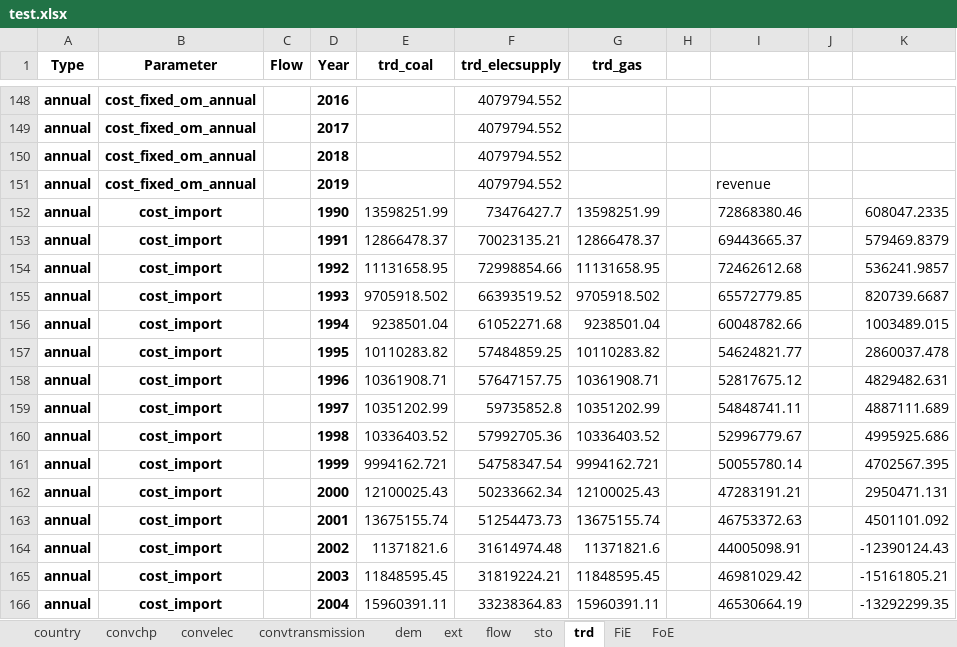
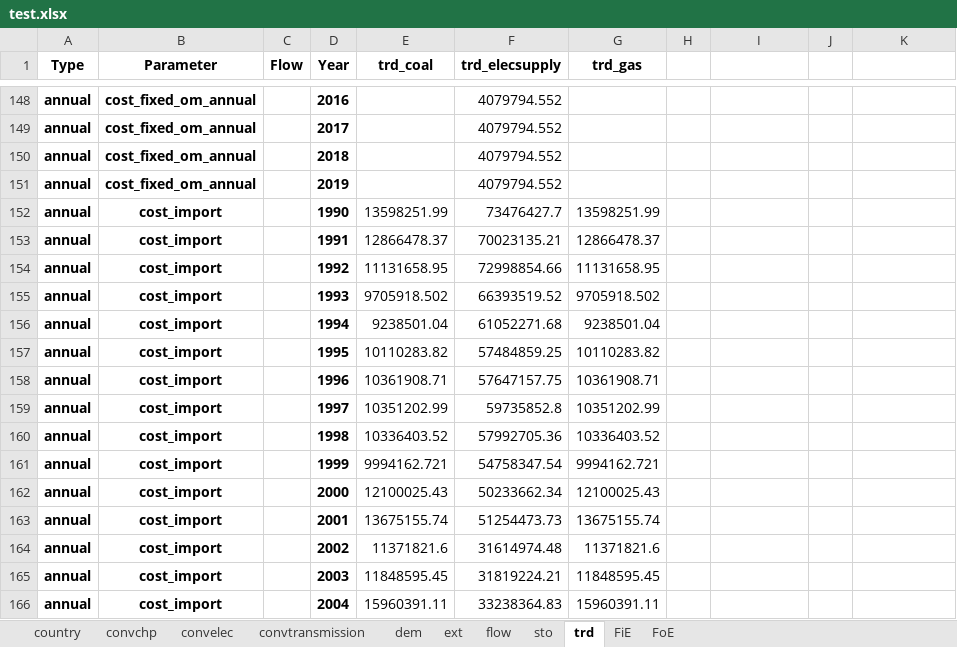
Before and after one commit to irm-codebase/RESTORE, an Excel workbook: data/cnf_files/test.xlsx, sheet trd, drawn as a sheet; only a part is shown, gaps mark what is left out; values as stored, in another font and other column widths than the file's, no borders; the diff covers the shown part only; the diff names each change by its address in the sheet, - before the commit and + after, or states it on an @@ line.

```diff
--- a/data/cnf_files/test.xlsx (sheet trd)
+++ b/data/cnf_files/test.xlsx (sheet trd)
-I151: revenue
+I151: (empty)
-I152: 72868380.46
+I152: (empty)
-K152: 608047.2335
+K152: (empty)
-I153: 69443665.37
+I153: (empty)
-K153: 579469.8379
+K153: (empty)
-I154: 72462612.68
+I154: (empty)
-K154: 536241.9857
+K154: (empty)
-I155: 65572779.85
+I155: (empty)
-K155: 820739.6687
+K155: (empty)
-I156: 60048782.66
+I156: (empty)
-K156: 1003489.015
+K156: (empty)
-I157: 54624821.77
+I157: (empty)
-K157: 2860037.478
+K157: (empty)
-I158: 52817675.12
+I158: (empty)
-K158: 4829482.631
+K158: (empty)
-I159: 54848741.11
+I159: (empty)
-K159: 4887111.689
+K159: (empty)
-I160: 52996779.67
+I160: (empty)
-K160: 4995925.686
+K160: (empty)
-I161: 50055780.14
+I161: (empty)
-K161: 4702567.395
+K161: (empty)
-I162: 47283191.21
+I162: (empty)
-K162: 2950471.131
+K162: (empty)
-I163: 46753372.63
+I163: (empty)
-K163: 4501101.092
+K163: (empty)
-I164: 44005098.91
+I164: (empty)
-K164: -12390124.43
+K164: (empty)
-I165: 46981029.42
+I165: (empty)
-K165: -15161805.21
+K165: (empty)
-I166: 46530664.19
+I166: (empty)
-K166: -13292299.35
+K166: (empty)
```
Also changed, not shown: 3 moved rows and 31 edited cells elsewhere in this sheet, sheet convelec, sheet convchp, data/zenodo/conversion/chp/CHE_convchp_biogas.xlsx, data/zenodo/conversion/chp/CHE_convchp_fueloil.xlsx, 19 other files.
